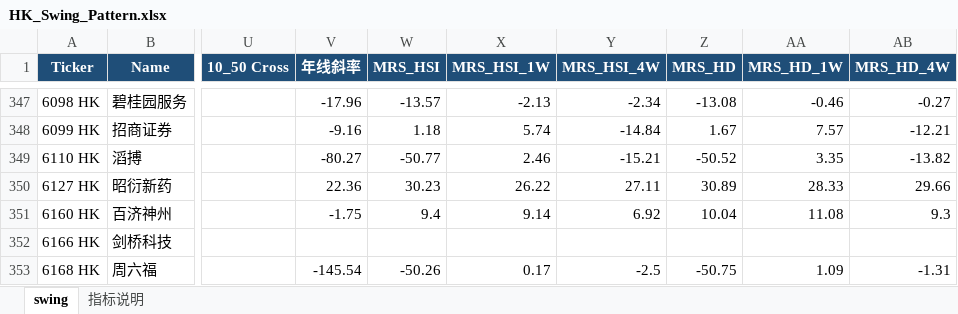
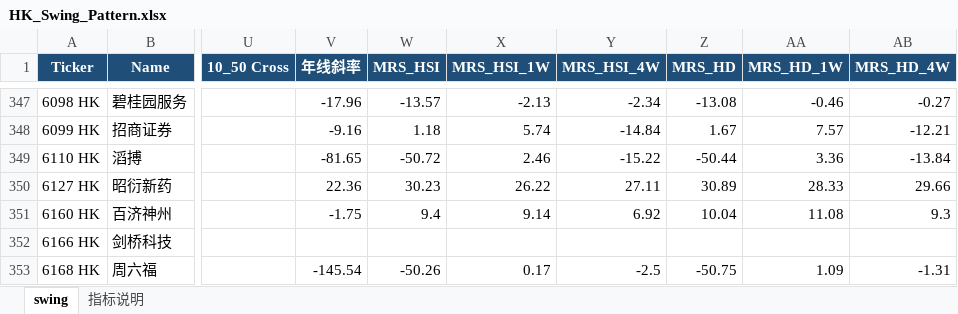
Before and after one commit to jibom/trend-equity-screener, an Excel workbook: hk_swing_pattern/HK_Swing_Pattern.xlsx, sheet swing, drawn as a sheet; only a part is shown, gaps mark what is left out; values as stored, in another font and other column widths than the file's, no borders; the diff names each change by its address in the sheet, - before the commit and + after, or states it on an @@ line.

```diff
--- a/hk_swing_pattern/HK_Swing_Pattern.xlsx (sheet swing)
+++ b/hk_swing_pattern/HK_Swing_Pattern.xlsx (sheet swing)
-V349 (年线斜率): -80.27
+V349 (年线斜率): -81.65
-W349 (MRS_HSI): -50.77
+W349 (MRS_HSI): -50.72
-Y349 (MRS_HSI_4W): -15.21
+Y349 (MRS_HSI_4W): -15.22
-Z349 (MRS_HD): -50.52
+Z349 (MRS_HD): -50.44
-AA349 (MRS_HD_1W): 3.35
+AA349 (MRS_HD_1W): 3.36
-AB349 (MRS_HD_4W): -13.82
+AB349 (MRS_HD_4W): -13.84
```
Also changed, not shown: public/hk_swing_pattern/HK_Swing_Pattern.xlsx, 2 other files.
